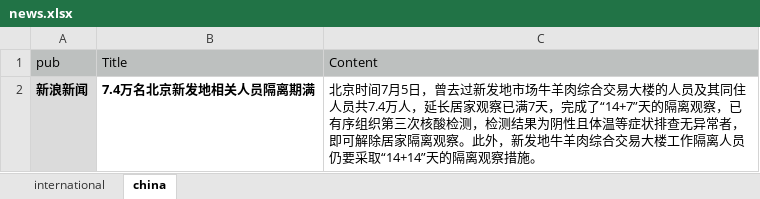
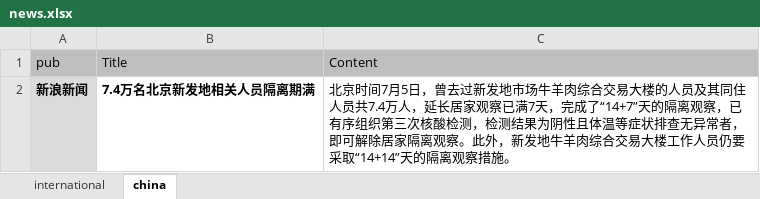
Before and after one commit to US-China-Health-Summit/DailyReport, an Excel workbook: RMD/input/news.xlsx, sheet china, drawn as a sheet; values as stored, in another font and other column widths than the file's, no borders; charts and pictures not drawn; the diff names each change by its address in the sheet, - before the commit and + after, or states it on an @@ line.

```diff
--- a/RMD/input/news.xlsx (sheet china)
+++ b/RMD/input/news.xlsx (sheet china)
-C2 (Content): …大楼工作隔离人员仍要…
+C2 (Content): …大楼工作人员仍要…
```
Also changed, not shown: sheet international, charts or pictures, RMD/input/insight.xlsx, RMD/input/module3.xlsx, 12 other files.
